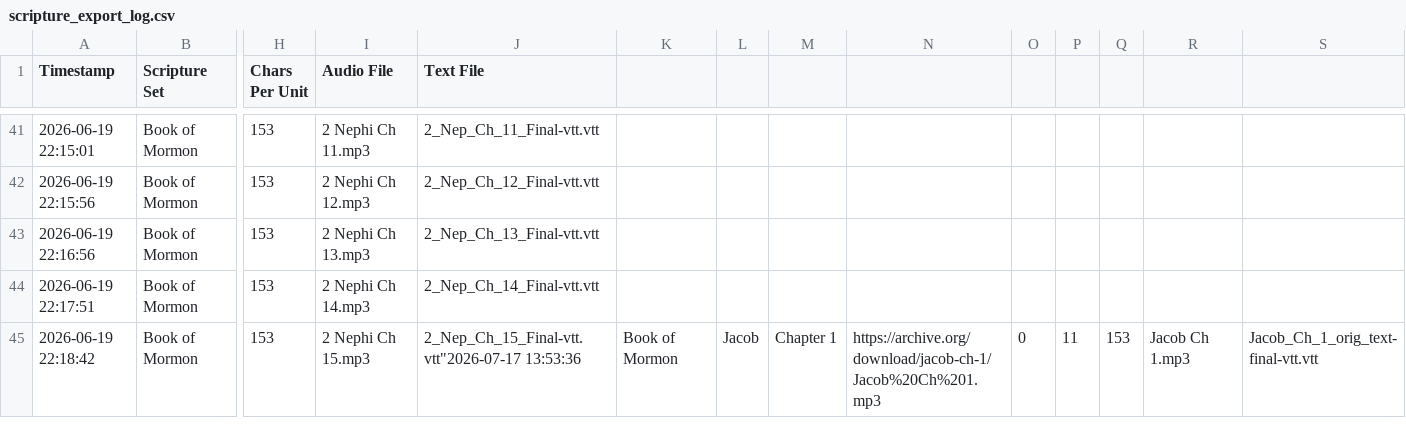
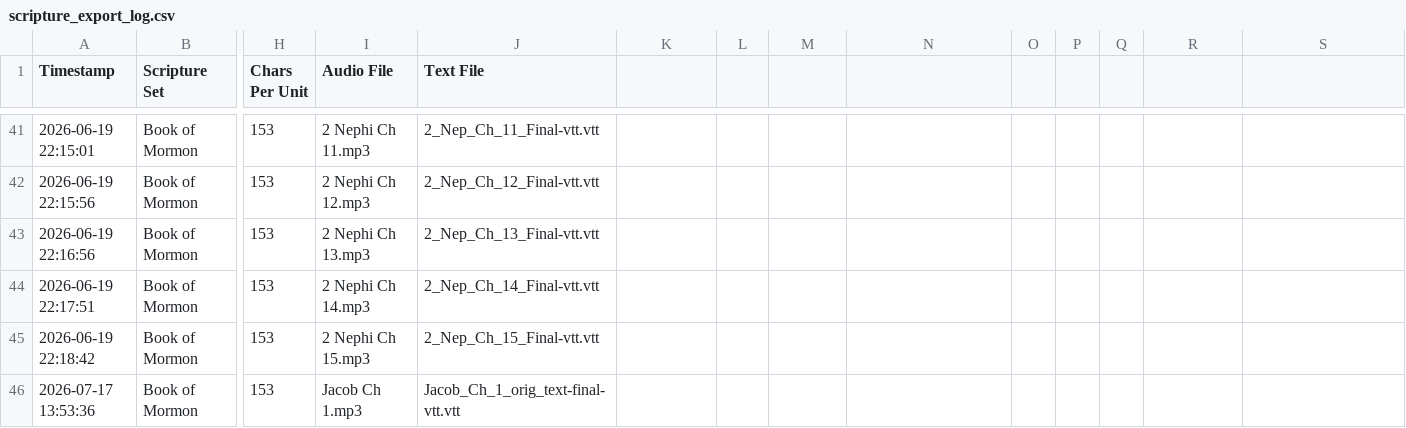
Before and after one commit to rexmarchant/scripture-reader, a CSV file: scripture_export_log.csv, drawn as a sheet; only a part is shown, gaps mark what is left out; rows hold the shown columns only; the diff names each change by its address in the sheet, - before the commit and + after, or states it on an @@ line.

Commit message:
chapter_export.py: guard against missing trailing newline in export log; fix historical glued row

```diff
--- a/scripture_export_log.csv
+++ b/scripture_export_log.csv
-J45 (Text File): 2_Nep_Ch_15_Final-vtt.vtt"2026-07-17 13:53:36
+J45 (Text File): 2_Nep_Ch_15_Final-vtt.vtt
-K45: Book of Mormon
+K45: (empty)
-L45: Jacob
+L45: (empty)
-M45: Chapter 1
+M45: (empty)
-N45: https://archive.org/download/jacob-ch-1/Jacob%20Ch%201.mp3
+N45: (empty)
-O45: 0
+O45: (empty)
-P45: 11
+P45: (empty)
-Q45: 153
+Q45: (empty)
-R45: Jacob Ch 1.mp3
+R45: (empty)
-S45: Jacob_Ch_1_orig_text-final-vtt.vtt
+S45: (empty)
+row 46: 2026-07-17 13:53:36 | Book of Mormon | 153 | Jacob Ch 1.mp3 | Jacob_Ch_1_orig_text-final-vtt.vtt
```
